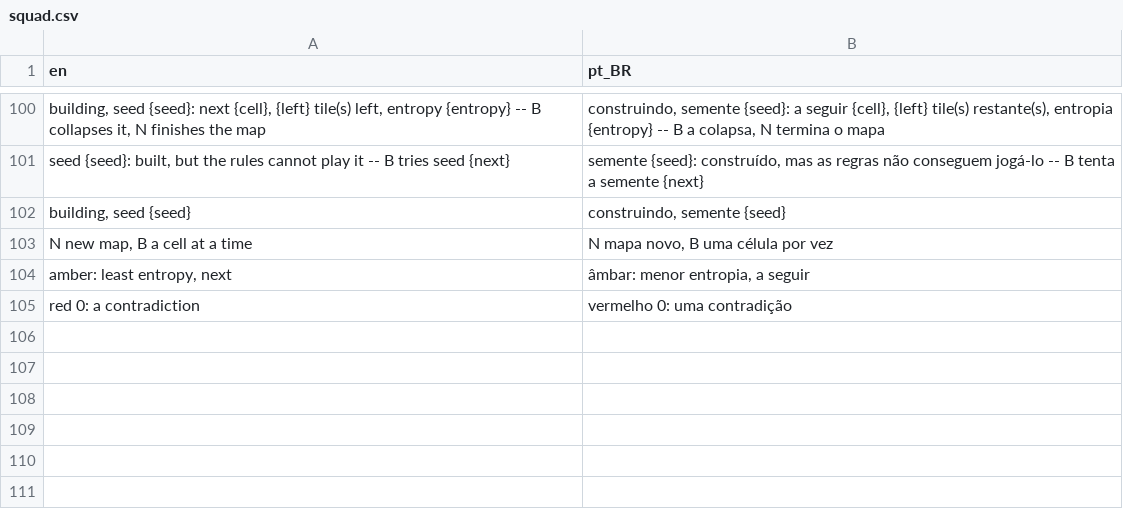
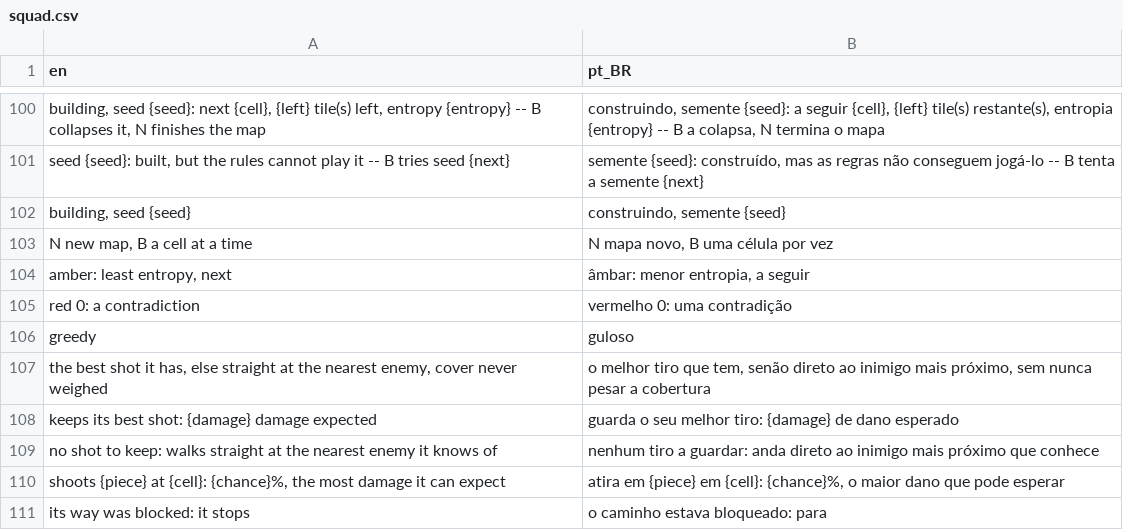
Before and after one commit to boscocp/game-ai-kit, a CSV file: godot/locale/squad.csv, drawn as a sheet; only a part is shown, gaps mark what is left out; the diff names each change by its address in the sheet, - before the commit and + after, or states it on an @@ line.

Commit message:
feat: T125, a greedy shooter as the squad mode's second floor (wave 192) (#152)
* feat: T125, a greedy shooter as the squad mode's second floor (wave 192)

GreedySquad takes the best shot it has and otherwise walks straight at
the nearest enemy it knows of, cover never weighed. make test-squad-floor
holds the weighed enemy to 125 of 200 seeded matches against it, both
seats together (measured 137), after a planted cover-blind weighing (112,
200 of 200 against the random mover) has failed the same bar.

* docs: T125, MCTS against the greedy shooter, measured (wave 192)

* test: T125, C cycles through the greedy shooter in the squad scene (wave 192)

* fix: T125, the review's five findings applied (wave 192)

A 0% shot is held by a test, the bar is 122 with the five seed sets'
spread beside it, the plant must still win over the even line, and the
record is in docs/reviews/192-a-stronger-squad-floor.md.

```diff
--- a/godot/locale/squad.csv
+++ b/godot/locale/squad.csv
+row 106: greedy | guloso
+row 107: the best shot it has, else straight at the nearest enemy, cover never weighed | o melhor tiro que tem, senão direto ao inimigo mais próximo, sem nunca pesar a cobertura
+row 108: keeps its best shot: {damage} damage expected | guarda o seu melhor tiro: {damage} de dano esperado
+row 109: no shot to keep: walks straight at the nearest enemy it knows of | nenhum tiro a guardar: anda direto ao inimigo mais próximo que conhece
+row 110: shoots {piece} at {cell}: {chance}%, the most damage it can expect | atira em {piece} em {cell}: {chance}%, o maior dano que pode esperar
+row 111: its way was blocked: it stops | o caminho estava bloqueado: para
```
Also changed, not shown: 18 other files.
